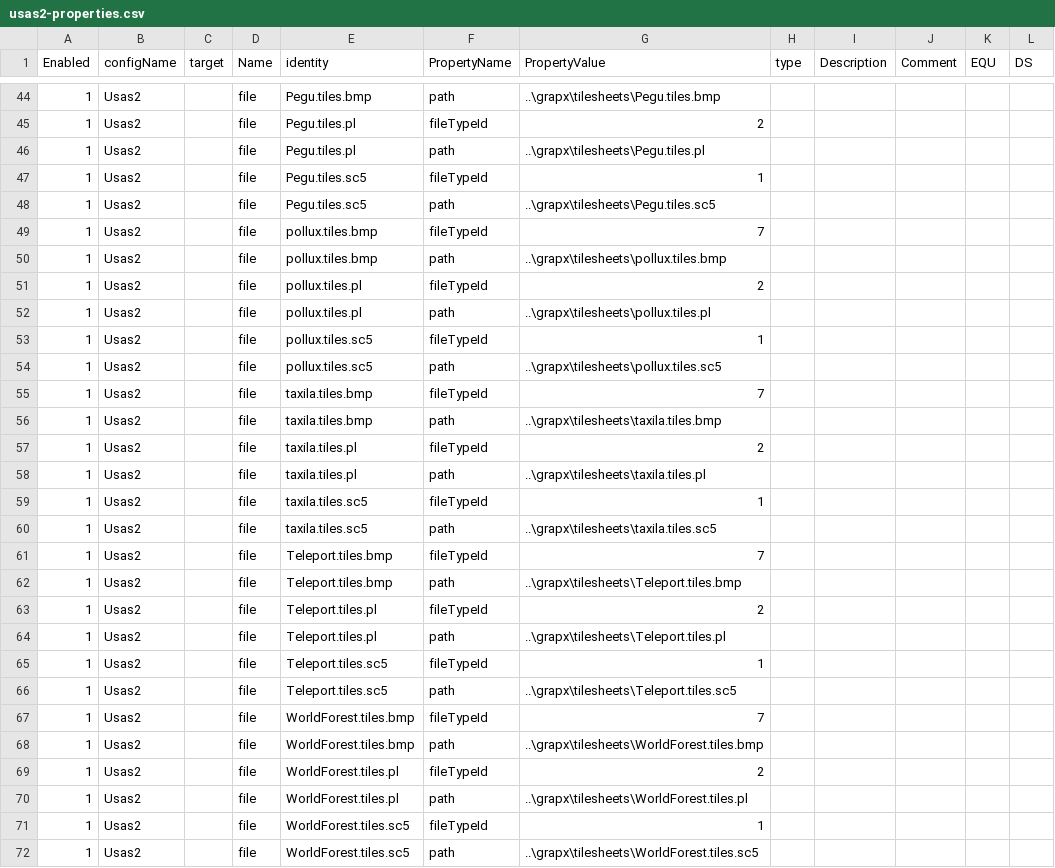
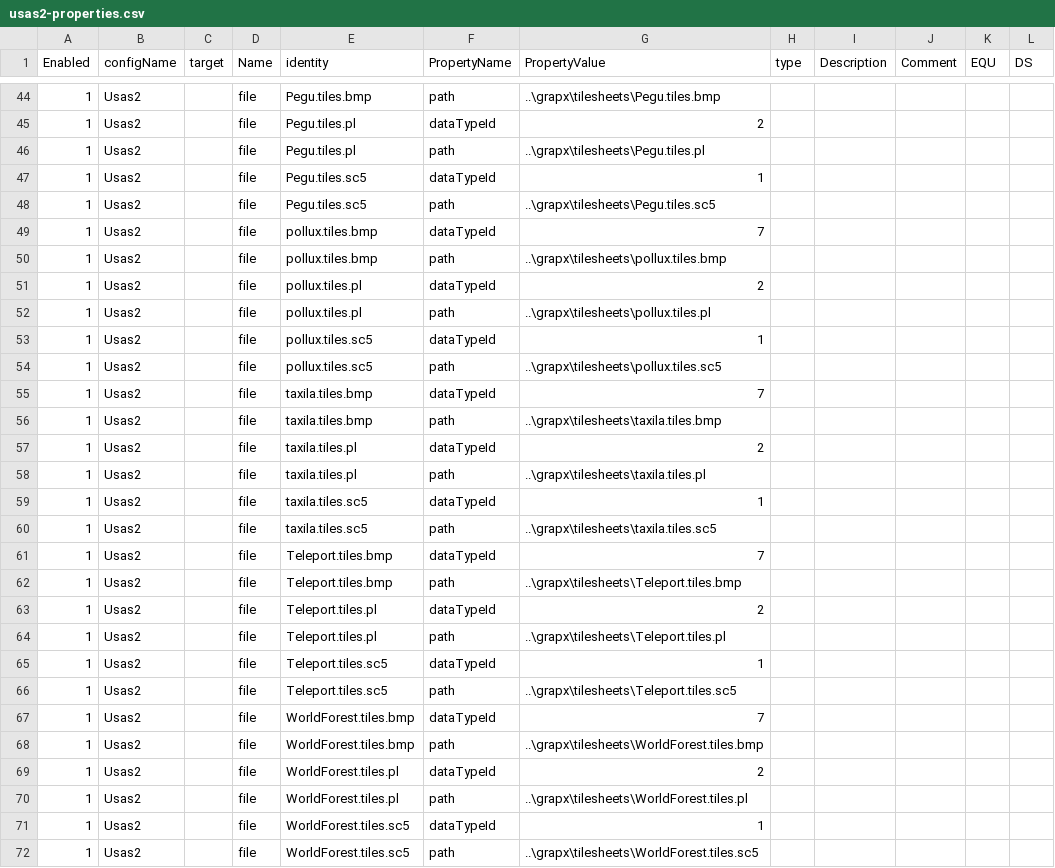
Before and after one commit to BartNorakomi/Usas2, a CSV file: usas2-properties.csv, drawn as a sheet; only a part is shown, gaps mark what is left out; the diff covers the shown part only.

```diff
--- a/usas2-properties.csv
+++ b/usas2-properties.csv
@@ -44,29 +44,29 @@ Enabled	configName	target	Name	identity	PropertyName	PropertyValue	type	Descript
 1	Usas2		file	Pegu.tiles.bmp	path	..\grapx\tilesheets\Pegu.tiles.bmp					
-1	Usas2		file	Pegu.tiles.pl	fileTypeId	2					
+1	Usas2		file	Pegu.tiles.pl	dataTypeId	2					
 1	Usas2		file	Pegu.tiles.pl	path	..\grapx\tilesheets\Pegu.tiles.pl					
-1	Usas2		file	Pegu.tiles.sc5	fileTypeId	1					
+1	Usas2		file	Pegu.tiles.sc5	dataTypeId	1					
 1	Usas2		file	Pegu.tiles.sc5	path	..\grapx\tilesheets\Pegu.tiles.sc5					
-1	Usas2		file	pollux.tiles.bmp	fileTypeId	7					
+1	Usas2		file	pollux.tiles.bmp	dataTypeId	7					
 1	Usas2		file	pollux.tiles.bmp	path	..\grapx\tilesheets\pollux.tiles.bmp					
-1	Usas2		file	pollux.tiles.pl	fileTypeId	2					
+1	Usas2		file	pollux.tiles.pl	dataTypeId	2					
 1	Usas2		file	pollux.tiles.pl	path	..\grapx\tilesheets\pollux.tiles.pl					
-1	Usas2		file	pollux.tiles.sc5	fileTypeId	1					
+1	Usas2		file	pollux.tiles.sc5	dataTypeId	1					
 1	Usas2		file	pollux.tiles.sc5	path	..\grapx\tilesheets\pollux.tiles.sc5					
-1	Usas2		file	taxila.tiles.bmp	fileTypeId	7					
+1	Usas2		file	taxila.tiles.bmp	dataTypeId	7					
 1	Usas2		file	taxila.tiles.bmp	path	..\grapx\tilesheets\taxila.tiles.bmp					
-1	Usas2		file	taxila.tiles.pl	fileTypeId	2					
+1	Usas2		file	taxila.tiles.pl	dataTypeId	2					
 1	Usas2		file	taxila.tiles.pl	path	..\grapx\tilesheets\taxila.tiles.pl					
-1	Usas2		file	taxila.tiles.sc5	fileTypeId	1					
+1	Usas2		file	taxila.tiles.sc5	dataTypeId	1					
 1	Usas2		file	taxila.tiles.sc5	path	..\grapx\tilesheets\taxila.tiles.sc5					
-1	Usas2		file	Teleport.tiles.bmp	fileTypeId	7					
+1	Usas2		file	Teleport.tiles.bmp	dataTypeId	7					
 1	Usas2		file	Teleport.tiles.bmp	path	..\grapx\tilesheets\Teleport.tiles.bmp					
-1	Usas2		file	Teleport.tiles.pl	fileTypeId	2					
+1	Usas2		file	Teleport.tiles.pl	dataTypeId	2					
 1	Usas2		file	Teleport.tiles.pl	path	..\grapx\tilesheets\Teleport.tiles.pl					
-1	Usas2		file	Teleport.tiles.sc5	fileTypeId	1					
+1	Usas2		file	Teleport.tiles.sc5	dataTypeId	1					
 1	Usas2		file	Teleport.tiles.sc5	path	..\grapx\tilesheets\Teleport.tiles.sc5					
-1	Usas2		file	WorldForest.tiles.bmp	fileTypeId	7					
+1	Usas2		file	WorldForest.tiles.bmp	dataTypeId	7					
 1	Usas2		file	WorldForest.tiles.bmp	path	..\grapx\tilesheets\WorldForest.tiles.bmp					
-1	Usas2		file	WorldForest.tiles.pl	fileTypeId	2					
+1	Usas2		file	WorldForest.tiles.pl	dataTypeId	2					
 1	Usas2		file	WorldForest.tiles.pl	path	..\grapx\tilesheets\WorldForest.tiles.pl					
-1	Usas2		file	WorldForest.tiles.sc5	fileTypeId	1					
+1	Usas2		file	WorldForest.tiles.sc5	dataTypeId	1					
 1	Usas2		file	WorldForest.tiles.sc5	path	..\grapx\tilesheets\WorldForest.tiles.sc5					
```
Also changed, not shown: 4 added rows, 2 removed rows and 31 edited cells elsewhere in this file, 4 other files.
